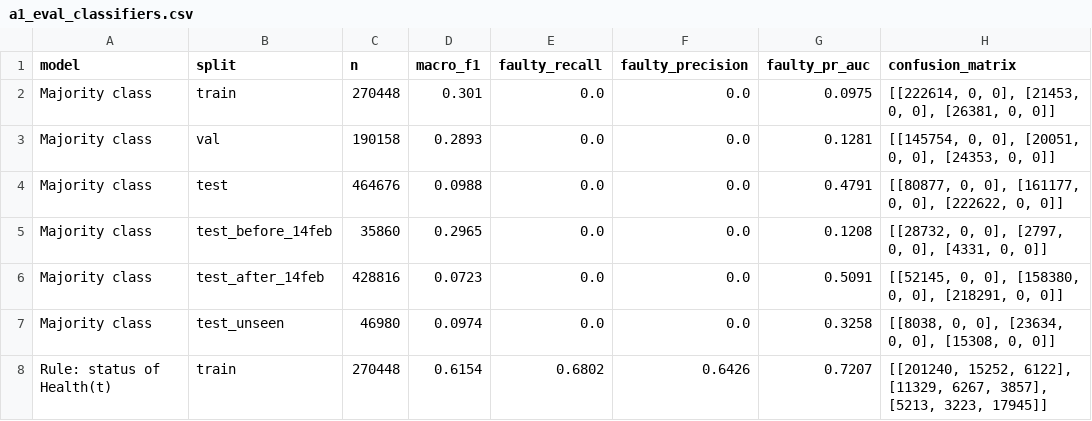
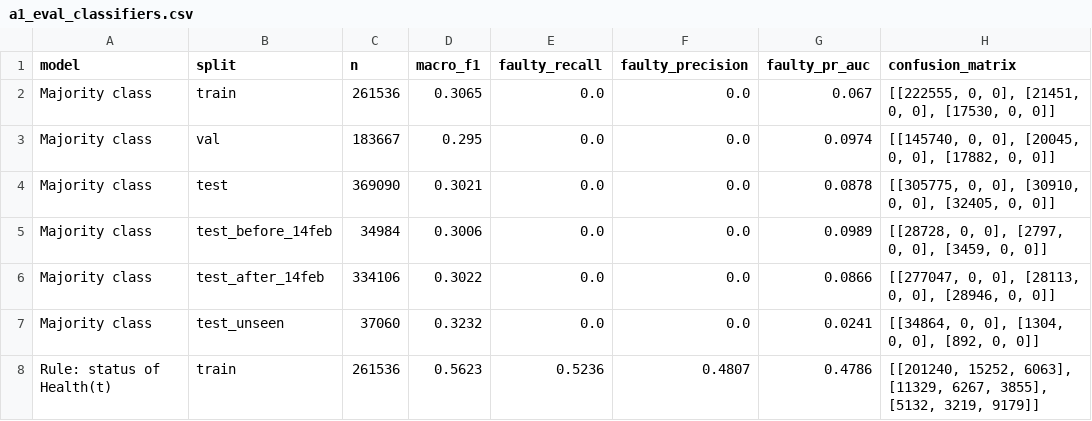
Before and after one commit to Veershah611/InvertML, a CSV file: reports/tables/a1_eval_classifiers.csv, drawn as a sheet; only a part is shown; the diff covers the shown part only.

```diff
--- a/reports/tables/a1_eval_classifiers.csv
+++ b/reports/tables/a1_eval_classifiers.csv
@@ -1,8 +1,8 @@
 model,split,n,macro_f1,faulty_recall,faulty_precision,faulty_pr_auc,confusion_matrix
-Majority class,train,270448,0.301,0.0,0.0,0.0975,"[[222614, 0, 0], [21453, 0, 0], [26381, 0, 0]]"
-Majority class,val,190158,0.2893,0.0,0.0,0.1281,"[[145754, 0, 0], [20051, 0, 0], [24353, 0, 0]]"
-Majority class,test,464676,0.0988,0.0,0.0,0.4791,"[[80877, 0, 0], [161177, 0, 0], [222622, 0, 0]]"
-Majority class,test_before_14feb,35860,0.2965,0.0,0.0,0.1208,"[[28732, 0, 0], [2797, 0, 0], [4331, 0, 0]]"
-Majority class,test_after_14feb,428816,0.0723,0.0,0.0,0.5091,"[[52145, 0, 0], [158380, 0, 0], [218291, 0, 0]]"
-Majority class,test_unseen,46980,0.0974,0.0,0.0,0.3258,"[[8038, 0, 0], [23634, 0, 0], [15308, 0, 0]]"
-Rule: status of Health(t),train,270448,0.6154,0.6802,0.6426,0.7207,"[[201240, 15252, 6122], [11329, 6267, 3857], [5213, 3223, 17945]]"
+Majority class,train,261536,0.3065,0.0,0.0,0.067,"[[222555, 0, 0], [21451, 0, 0], [17530, 0, 0]]"
+Majority class,val,183667,0.295,0.0,0.0,0.0974,"[[145740, 0, 0], [20045, 0, 0], [17882, 0, 0]]"
+Majority class,test,369090,0.3021,0.0,0.0,0.0878,"[[305775, 0, 0], [30910, 0, 0], [32405, 0, 0]]"
+Majority class,test_before_14feb,34984,0.3006,0.0,0.0,0.0989,"[[28728, 0, 0], [2797, 0, 0], [3459, 0, 0]]"
+Majority class,test_after_14feb,334106,0.3022,0.0,0.0,0.0866,"[[277047, 0, 0], [28113, 0, 0], [28946, 0, 0]]"
+Majority class,test_unseen,37060,0.3232,0.0,0.0,0.0241,"[[34864, 0, 0], [1304, 0, 0], [892, 0, 0]]"
+Rule: status of Health(t),train,261536,0.5623,0.5236,0.4807,0.4786,"[[201240, 15252, 6063], [11329, 6267, 3855], [5132, 3219, 9179]]"
```
Also changed, not shown: 1 added row, 1 removed row and 96 edited cells elsewhere in this file, reports/tables/a1_eval_by_inverter.csv, reports/tables/a1_logistic_coefficients.csv, 35 other files.
